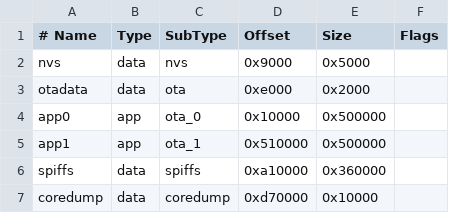
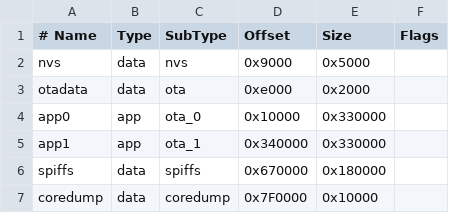
Before and after one commit to runo4938/esp32-s3_st7789, a CSV file: partitions.csv, drawn as a sheet.

```diff
--- a/partitions.csv
+++ b/partitions.csv
@@ -3,5 +3,5 @@ nvs,      data, nvs,     0x9000,  0x5000,
 otadata,  data, ota,     0xe000,  0x2000,
-app0,     app,  ota_0,   0x10000, 0x500000,
-app1,     app,  ota_1,   0x510000,0x500000,
-spiffs,   data, spiffs,  0xa10000,0x360000,
-coredump, data, coredump,0xd70000,0x10000,
+app0,     app,  ota_0,   0x10000, 0x330000,
+app1,     app,  ota_1,   0x340000,0x330000,
+spiffs,   data, spiffs,  0x670000,0x180000,
+coredump, data, coredump,0x7F0000,0x10000,
```
Also changed, not shown: 4 other files.
